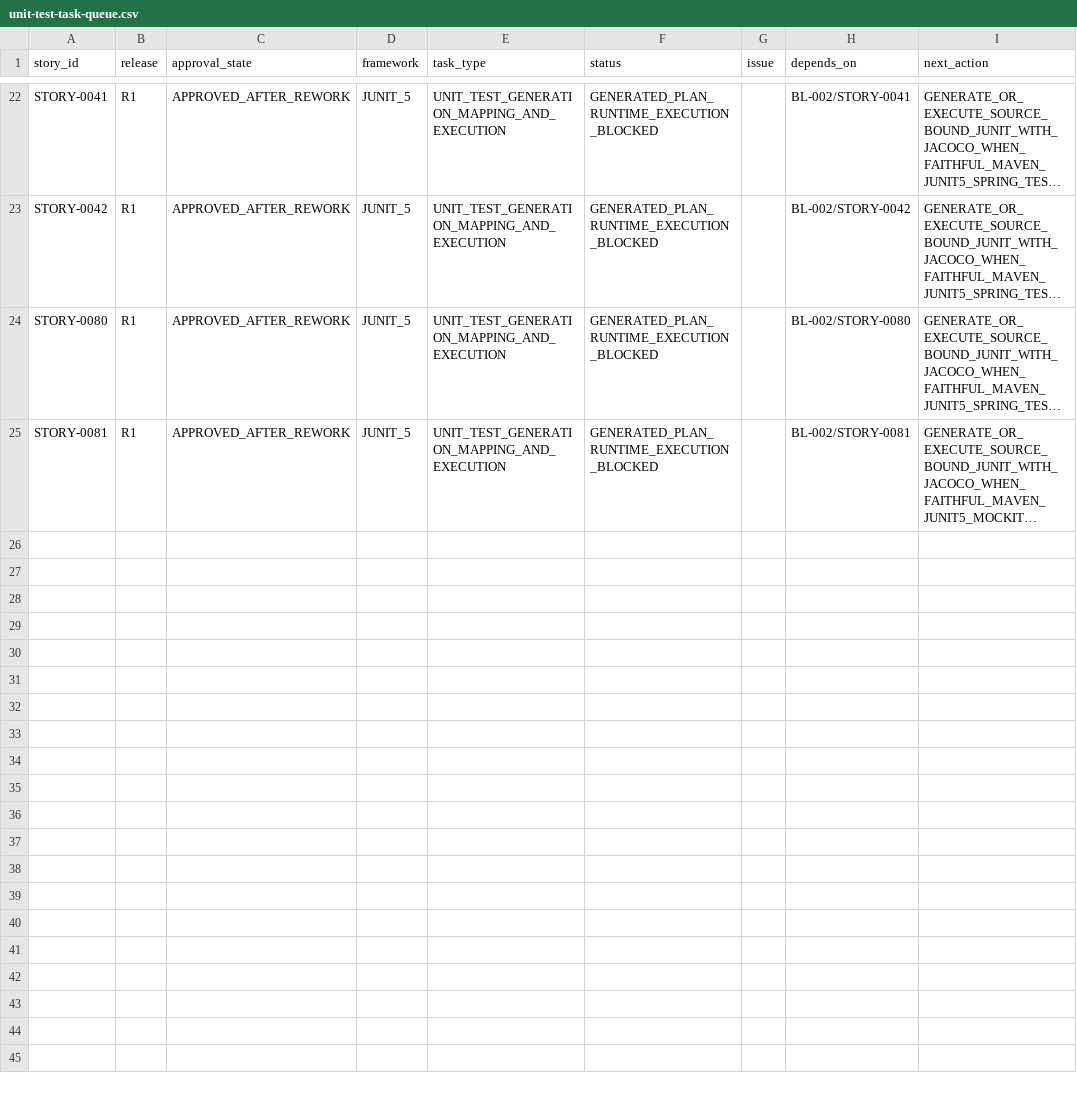
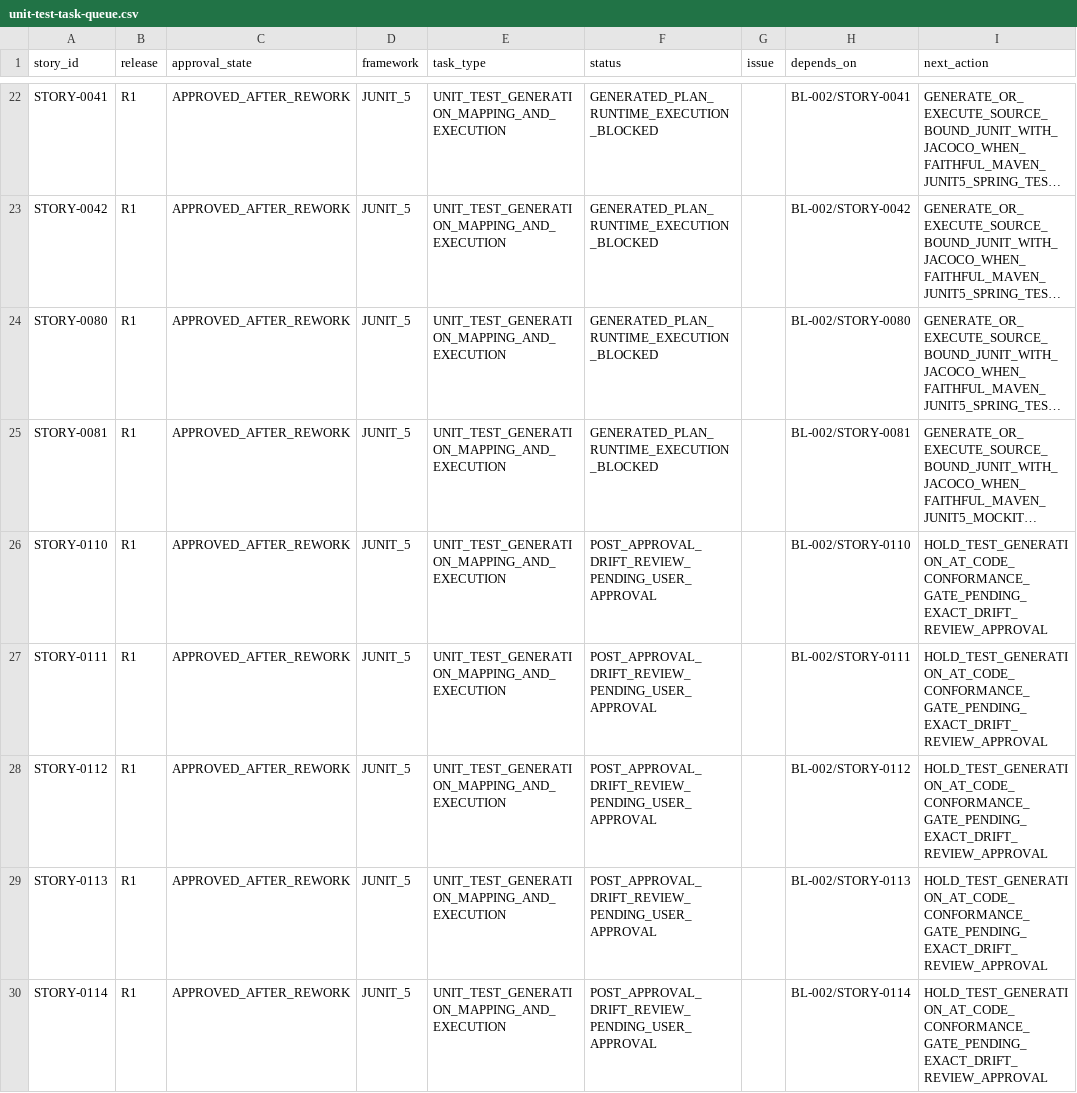
Before and after one commit to vvekselva/CylindnderManagementDependcies, a CSV file: BL-004/unit-test-task-queue.csv, drawn as a sheet; only a part is shown, gaps mark what is left out; long unchanged cells end in …; the diff names each change by its address in the sheet, - before the commit and + after, or states it on an @@ line.

Commit message:
Register drift-gated unit-test fanout for STORY-0110 through STORY-0114

```diff
--- a/BL-004/unit-test-task-queue.csv
+++ b/BL-004/unit-test-task-queue.csv
+row 26: STORY-0110 | R1 | APPROVED_AFTER_REWORK | JUNIT_5 | UNIT_TEST_GENERATION_MAPPING_AND_EXECUTION | POST_APPROVAL_DRIFT_REVIEW_PENDING_USER_APPROVAL |  | BL-002/STORY-0110 | HOLD_TEST_GENERATION_AT_CODE_CONFORMANCE_GATE_PENDING_EXACT_DRIFT_REVIEW_APPROVAL
+row 27: STORY-0111 | R1 | APPROVED_AFTER_REWORK | JUNIT_5 | UNIT_TEST_GENERATION_MAPPING_AND_EXECUTION | POST_APPROVAL_DRIFT_REVIEW_PENDING_USER_APPROVAL |  | BL-002/STORY-0111 | HOLD_TEST_GENERATION_AT_CODE_CONFORMANCE_GATE_PENDING_EXACT_DRIFT_REVIEW_APPROVAL
+row 28: STORY-0112 | R1 | APPROVED_AFTER_REWORK | JUNIT_5 | UNIT_TEST_GENERATION_MAPPING_AND_EXECUTION | POST_APPROVAL_DRIFT_REVIEW_PENDING_USER_APPROVAL |  | BL-002/STORY-0112 | HOLD_TEST_GENERATION_AT_CODE_CONFORMANCE_GATE_PENDING_EXACT_DRIFT_REVIEW_APPROVAL
+row 29: STORY-0113 | R1 | APPROVED_AFTER_REWORK | JUNIT_5 | UNIT_TEST_GENERATION_MAPPING_AND_EXECUTION | POST_APPROVAL_DRIFT_REVIEW_PENDING_USER_APPROVAL |  | BL-002/STORY-0113 | HOLD_TEST_GENERATION_AT_CODE_CONFORMANCE_GATE_PENDING_EXACT_DRIFT_REVIEW_APPROVAL
+row 30: STORY-0114 | R1 | APPROVED_AFTER_REWORK | JUNIT_5 | UNIT_TEST_GENERATION_MAPPING_AND_EXECUTION | POST_APPROVAL_DRIFT_REVIEW_PENDING_USER_APPROVAL |  | BL-002/STORY-0114 | HOLD_TEST_GENERATION_AT_CODE_CONFORMANCE_GATE_PENDING_EXACT_DRIFT_REVIEW_APPROVAL
```
